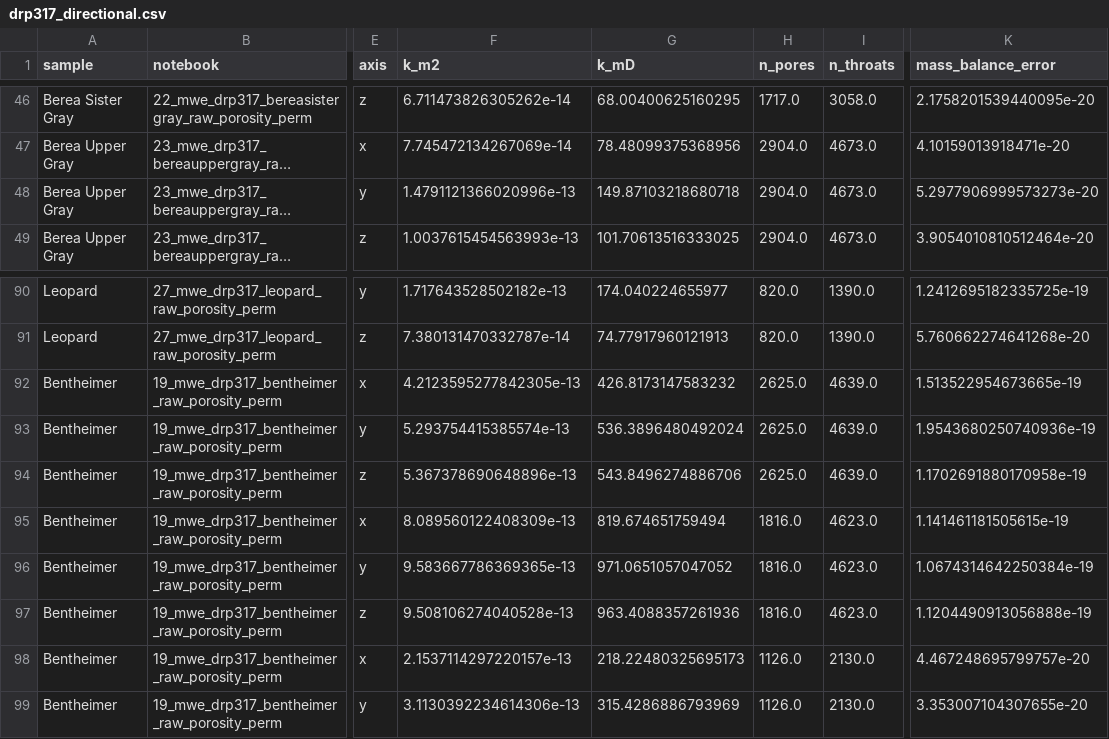
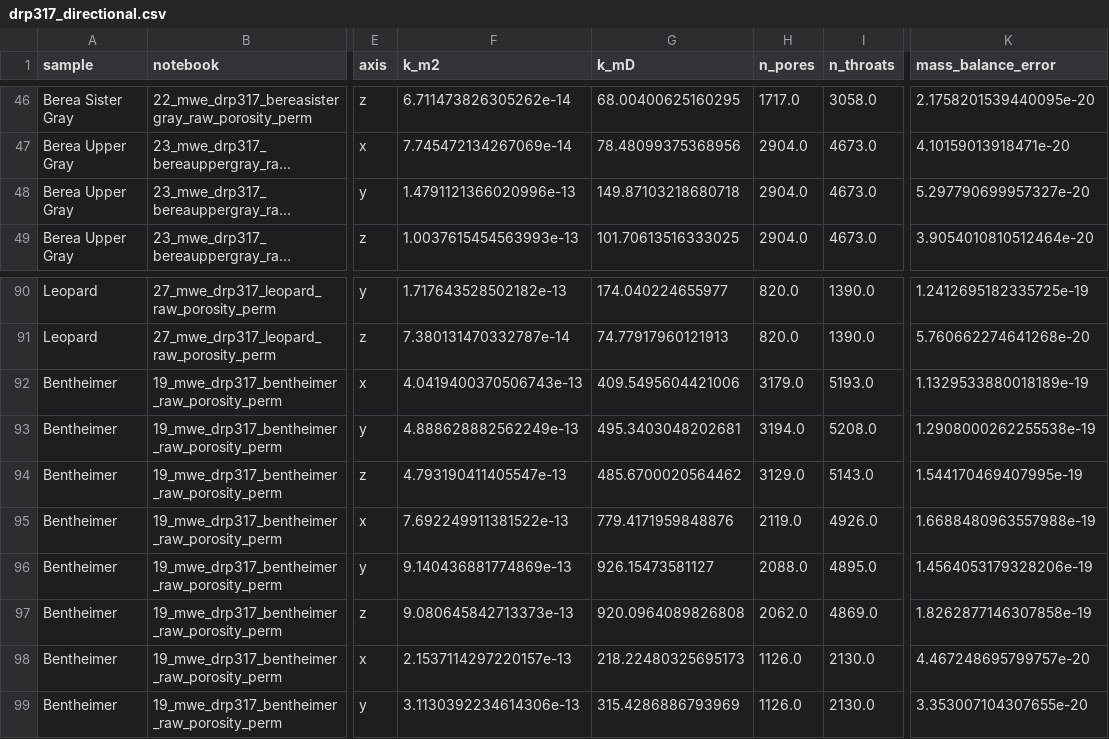
Before and after one commit to geomech-project/voids, a CSV file: docs/assets/validation/drp317_directional.csv, drawn as a sheet; only a part is shown, gaps mark what is left out; long unchanged cells end in …; the diff covers the shown part only; the diff names each change by its address in the sheet, - before the commit and + after, or states it on an @@ line.

```diff
--- a/docs/assets/validation/drp317_directional.csv
+++ b/docs/assets/validation/drp317_directional.csv
-K48 (mass_balance_error): 5.2977906999573273e-20
+K48 (mass_balance_error): 5.297790699957327e-20
-F92 (k_m2): 4.2123595277842305e-13
+F92 (k_m2): 4.0419400370506743e-13
-G92 (k_mD): 426.8173147583232
+G92 (k_mD): 409.5495604421006
-H92 (n_pores): 2625.0
+H92 (n_pores): 3179.0
-I92 (n_throats): 4639.0
+I92 (n_throats): 5193.0
-K92 (mass_balance_error): 1.513522954673665e-19
+K92 (mass_balance_error): 1.1329533880018189e-19
-F93 (k_m2): 5.293754415385574e-13
+F93 (k_m2): 4.888628882562249e-13
-G93 (k_mD): 536.3896480492024
+G93 (k_mD): 495.3403048202681
-H93 (n_pores): 2625.0
+H93 (n_pores): 3194.0
-I93 (n_throats): 4639.0
+I93 (n_throats): 5208.0
-K93 (mass_balance_error): 1.9543680250740936e-19
+K93 (mass_balance_error): 1.2908000262255538e-19
-F94 (k_m2): 5.367378690648896e-13
+F94 (k_m2): 4.793190411405547e-13
-G94 (k_mD): 543.8496274886706
+G94 (k_mD): 485.6700020564462
-H94 (n_pores): 2625.0
+H94 (n_pores): 3129.0
-I94 (n_throats): 4639.0
+I94 (n_throats): 5143.0
-K94 (mass_balance_error): 1.1702691880170958e-19
+K94 (mass_balance_error): 1.544170469407995e-19
-F95 (k_m2): 8.089560122408309e-13
+F95 (k_m2): 7.692249911381522e-13
-G95 (k_mD): 819.674651759494
+G95 (k_mD): 779.4171959848876
-H95 (n_pores): 1816.0
+H95 (n_pores): 2119.0
-I95 (n_throats): 4623.0
+I95 (n_throats): 4926.0
-K95 (mass_balance_error): 1.141461181505615e-19
+K95 (mass_balance_error): 1.6688480963557988e-19
-F96 (k_m2): 9.583667786369365e-13
+F96 (k_m2): 9.140436881774869e-13
-G96 (k_mD): 971.0651057047052
+G96 (k_mD): 926.15473581127
-H96 (n_pores): 1816.0
+H96 (n_pores): 2088.0
-I96 (n_throats): 4623.0
+I96 (n_throats): 4895.0
-K96 (mass_balance_error): 1.0674314642250384e-19
+K96 (mass_balance_error): 1.4564053179328206e-19
-F97 (k_m2): 9.508106274040528e-13
+F97 (k_m2): 9.080645842713373e-13
-G97 (k_mD): 963.4088357261936
+G97 (k_mD): 920.0964089826808
-H97 (n_pores): 1816.0
+H97 (n_pores): 2062.0
-I97 (n_throats): 4623.0
+I97 (n_throats): 4869.0
-K97 (mass_balance_error): 1.1204490913056888e-19
+K97 (mass_balance_error): 1.8262877146307858e-19
```
Also changed, not shown: 4 edited cells elsewhere in this file, docs/assets/validation/drp317_summary.csv, examples/data/drp-317/Bentheimer_2d25um_estimated_properties.csv, 25 other files.
